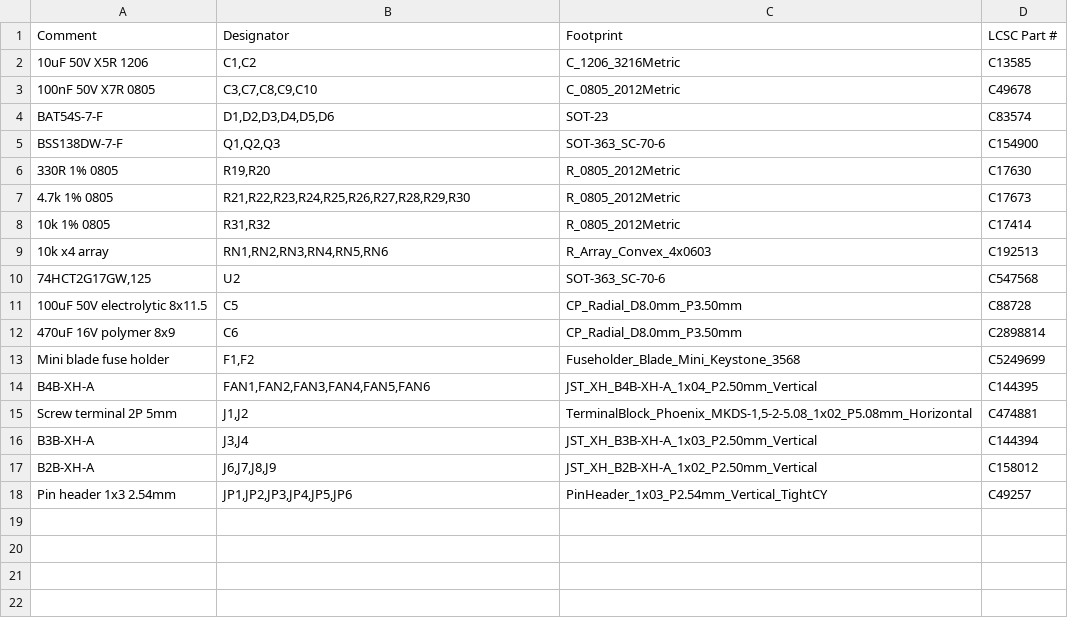
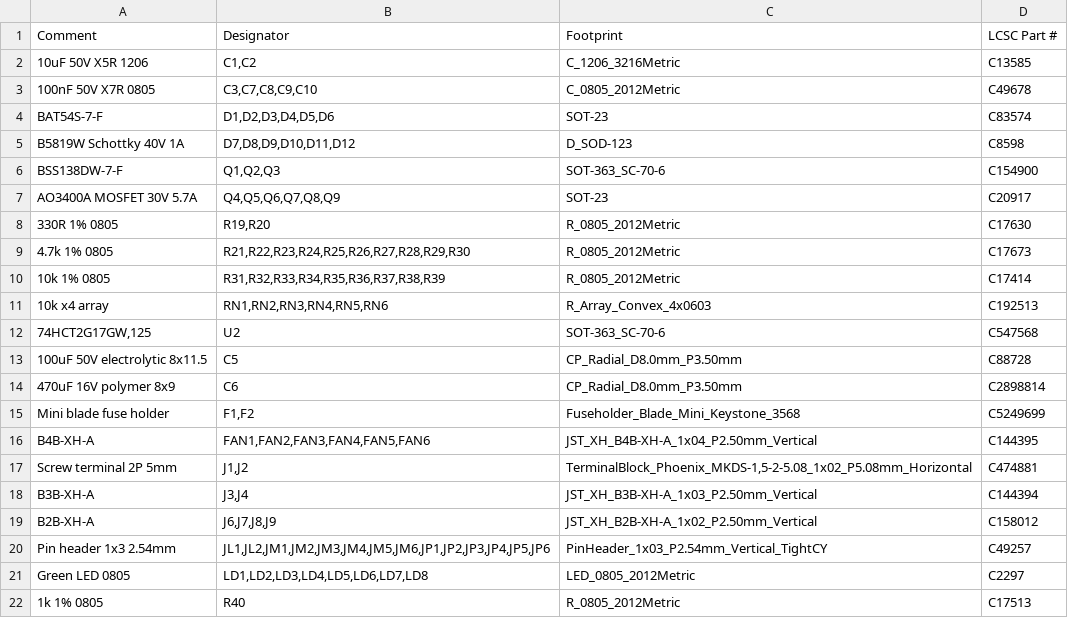
Before and after one commit to mokshmridul/TinyFan2350, a CSV file: hardware/fab/TinyFan2350_BOM_JLCPCB.csv, drawn as a sheet.

```diff
--- a/hardware/fab/TinyFan2350_BOM_JLCPCB.csv
+++ b/hardware/fab/TinyFan2350_BOM_JLCPCB.csv
@@ -4,6 +4,8 @@ Comment,Designator,Footprint,LCSC Part #
 BAT54S-7-F,"D1,D2,D3,D4,D5,D6",SOT-23,C83574
+B5819W Schottky 40V 1A,"D7,D8,D9,D10,D11,D12",D_SOD-123,C8598
 BSS138DW-7-F,"Q1,Q2,Q3",SOT-363_SC-70-6,C154900
+AO3400A MOSFET 30V 5.7A,"Q4,Q5,Q6,Q7,Q8,Q9",SOT-23,C20917
 330R 1% 0805,"R19,R20",R_0805_2012Metric,C17630
 4.7k 1% 0805,"R21,R22,R23,R24,R25,R26,R27,R28,R29,R30",R_0805_2012Metric,C17673
-10k 1% 0805,"R31,R32",R_0805_2012Metric,C17414
+10k 1% 0805,"R31,R32,R33,R34,R35,R36,R37,R38,R39",R_0805_2012Metric,C17414
 10k x4 array,"RN1,RN2,RN3,RN4,RN5,RN6",R_Array_Convex_4x0603,C192513
@@ -17,2 +19,4 @@ B3B-XH-A,"J3,J4",JST_XH_B3B-XH-A_1x03_P2.50mm_Vertical,C144394
 B2B-XH-A,"J6,J7,J8,J9",JST_XH_B2B-XH-A_1x02_P2.50mm_Vertical,C158012
-Pin header 1x3 2.54mm,"JP1,JP2,JP3,JP4,JP5,JP6",PinHeader_1x03_P2.54mm_Vertical_TightCY,C49257
+Pin header 1x3 2.54mm,"JL1,JL2,JM1,JM2,JM3,JM4,JM5,JM6,JP1,JP2,JP3,JP4,JP5,JP6",PinHeader_1x03_P2.54mm_Vertical_TightCY,C49257
+Green LED 0805,"LD1,LD2,LD3,LD4,LD5,LD6,LD7,LD8",LED_0805_2012Metric,C2297
+1k 1% 0805,R40,R_0805_2012Metric,C17513
```
Also changed, not shown: hardware/fab/TinyFan2350-pos.csv, hardware/fab/TinyFan2350_BOM_PCBWay.csv, 40 other files.
